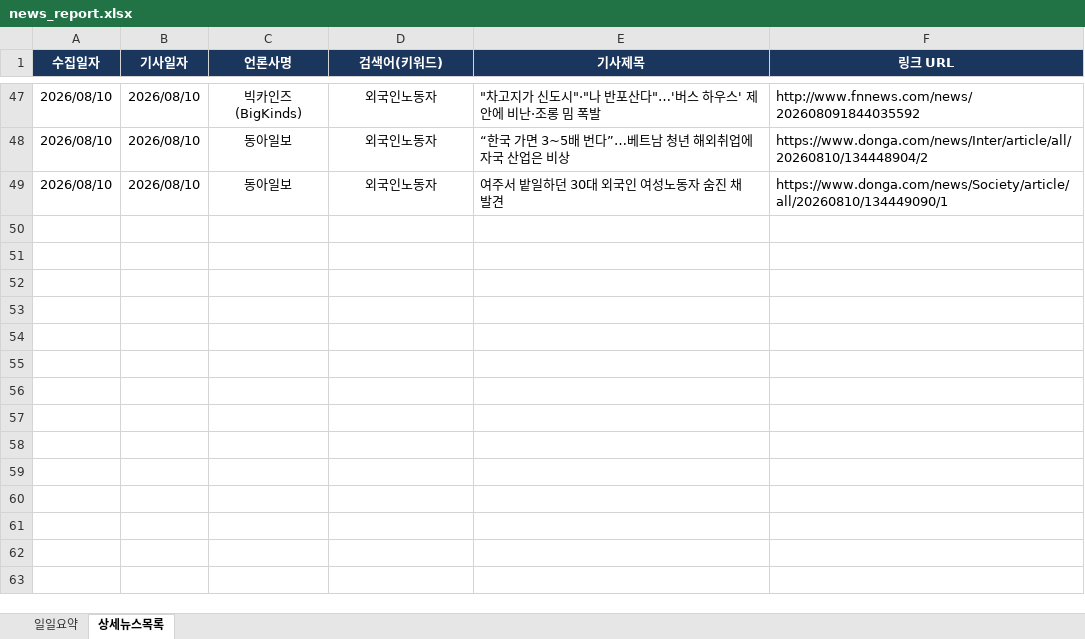
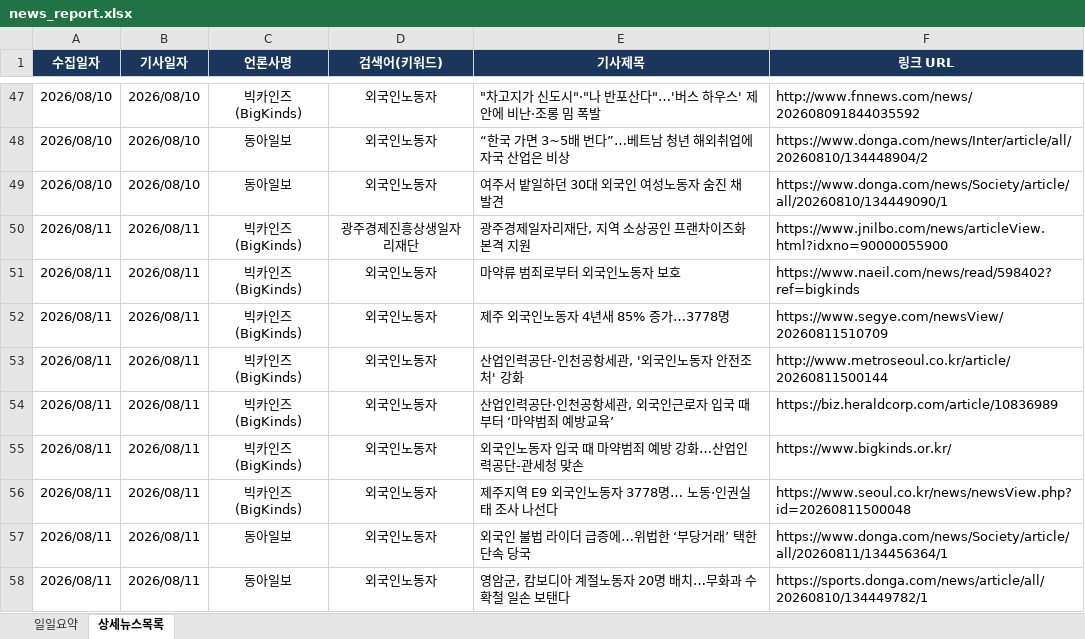
Before and after one commit to ParkJaeHwanOriginal/-_-, an Excel workbook: news_report.xlsx, sheet 상세뉴스목록, drawn as a sheet; only a part is shown, gaps mark what is left out; values as stored, in another font and other column widths than the file's, no borders; the diff names each change by its address in the sheet, - before the commit and + after, or states it on an @@ line.

```diff
--- a/news_report.xlsx (sheet 상세뉴스목록)
+++ b/news_report.xlsx (sheet 상세뉴스목록)
+row 50: 2026/08/11 | 2026/08/11 | 빅카인즈 (BigKinds) | 광주경제진흥상생일자리재단 | 광주경제일자리재단, 지역 소상공인 프랜차이즈화 본격 지원 | https://www.jnilbo.com/news/articleView.html?idxno=90000055900
+row 51: 2026/08/11 | 2026/08/11 | 빅카인즈 (BigKinds) | 외국인노동자 | 마약류 범죄로부터 외국인노동자 보호 | https://www.naeil.com/news/read/598402?ref=bigkinds
+row 52: 2026/08/11 | 2026/08/11 | 빅카인즈 (BigKinds) | 외국인노동자 | 제주 외국인노동자 4년새 85% 증가…3778명 | https://www.segye.com/newsView/20260811510709
+row 53: 2026/08/11 | 2026/08/11 | 빅카인즈 (BigKinds) | 외국인노동자 | 산업인력공단-인천공항세관, '외국인노동자 안전조처' 강화 | http://www.metroseoul.co.kr/article/20260811500144
+row 54: 2026/08/11 | 2026/08/11 | 빅카인즈 (BigKinds) | 외국인노동자 | 산업인력공단·인천공항세관, 외국인근로자 입국 때부터 ‘마약범죄 예방교육’ | https://biz.heraldcorp.com/article/10836989
+row 55: 2026/08/11 | 2026/08/11 | 빅카인즈 (BigKinds) | 외국인노동자 | 외국인노동자 입국 때 마약범죄 예방 강화…산업인력공단-관세청 맞손 | https://www.bigkinds.or.kr/
+row 56: 2026/08/11 | 2026/08/11 | 빅카인즈 (BigKinds) | 외국인노동자 | 제주지역 E9 외국인노동자 3778명… 노동·인권실태 조사 나선다 | https://www.seoul.co.kr/news/newsView.php?id=20260811500048
+row 57: 2026/08/11 | 2026/08/11 | 동아일보 | 외국인노동자 | 외국인 불법 라이더 급증에…위법한 ‘부당거래’ 택한 단속 당국 | https://www.donga.com/news/Society/article/all/20260811/134456364/1
+row 58: 2026/08/11 | 2026/08/11 | 동아일보 | 외국인노동자 | 영암군, 캄보디아 계절노동자 20명 배치…무화과 수확철 일손 보탠다 | https://sports.donga.com/news/article/all/20260810/134449782/1
```
Also changed, not shown: sheet 일일요약.
